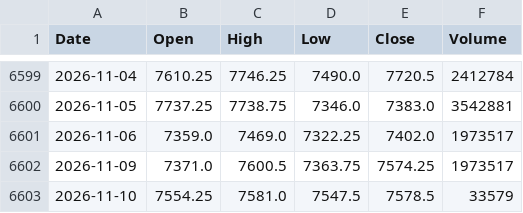
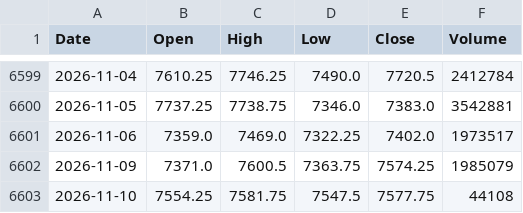
Before and after one commit to flytothejy/market-data, a CSV file: data/ES_F.csv, drawn as a sheet; only a part is shown, gaps mark what is left out.

```diff
--- a/data/ES_F.csv
+++ b/data/ES_F.csv
@@ -6601,3 +6601,3 @@ Date,Open,High,Low,Close,Volume
 2026-11-06,7359.0,7469.0,7322.25,7402.0,1973517
-2026-11-09,7371.0,7600.5,7363.75,7574.25,1973517
-2026-11-10,7554.25,7581.0,7547.5,7578.5,33579
+2026-11-09,7371.0,7600.5,7363.75,7574.25,1985079
+2026-11-10,7554.25,7581.75,7547.5,7577.75,44108
```
Also changed, not shown: data/1321_T.csv, data/BVSP.csv, 25 other files.
